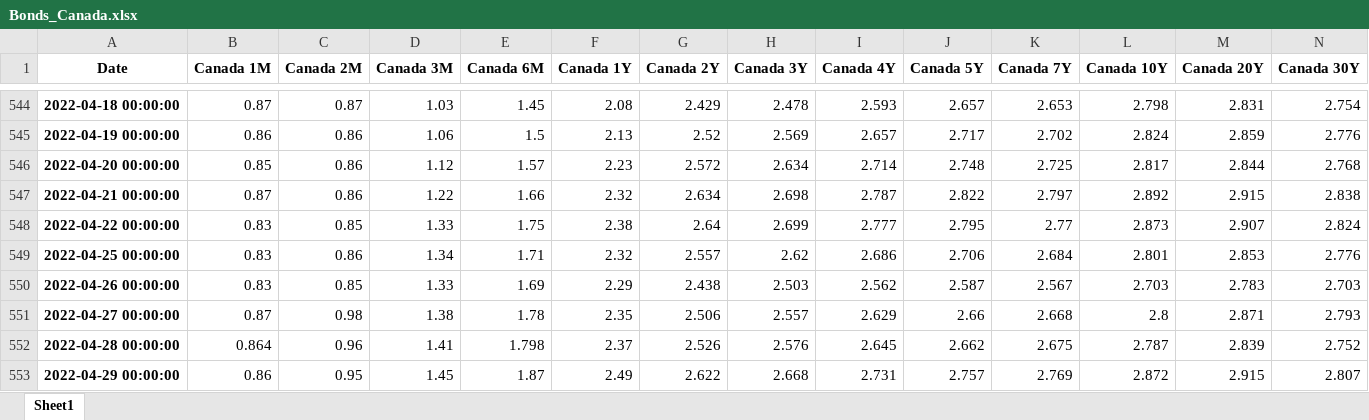
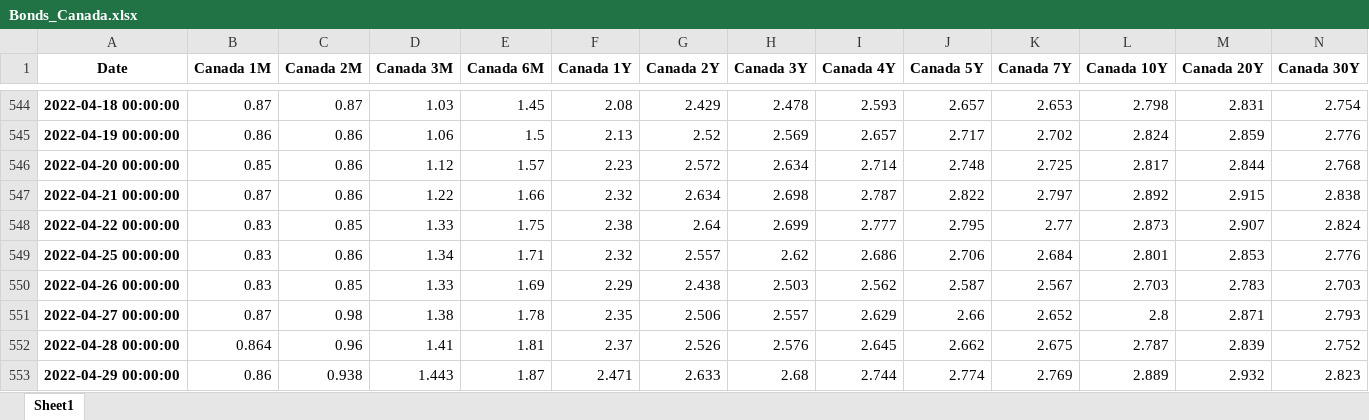
Before and after one commit to cober-data/curvature_database, an Excel workbook: Bonds_Canada.xlsx, sheet Sheet1, drawn as a sheet; only a part is shown, gaps mark what is left out; values as stored, in another font and other column widths than the file's, no borders; the diff names each change by its address in the sheet, - before the commit and + after, or states it on an @@ line.

```diff
--- a/Bonds_Canada.xlsx (sheet Sheet1)
+++ b/Bonds_Canada.xlsx (sheet Sheet1)
-K551 (Canada 7Y): 2.668
+K551 (Canada 7Y): 2.652
-E552 (Canada 6M): 1.798
+E552 (Canada 6M): 1.81
-C553 (Canada 2M): 0.95
+C553 (Canada 2M): 0.938
-D553 (Canada 3M): 1.45
+D553 (Canada 3M): 1.443
-F553 (Canada 1Y): 2.49
+F553 (Canada 1Y): 2.471
-G553 (Canada 2Y): 2.622
+G553 (Canada 2Y): 2.633
-H553 (Canada 3Y): 2.668
+H553 (Canada 3Y): 2.68
-I553 (Canada 4Y): 2.731
+I553 (Canada 4Y): 2.744
-J553 (Canada 5Y): 2.757
+J553 (Canada 5Y): 2.774
-L553 (Canada 10Y): 2.872
+L553 (Canada 10Y): 2.889
-M553 (Canada 20Y): 2.915
+M553 (Canada 20Y): 2.932
-N553 (Canada 30Y): 2.807
+N553 (Canada 30Y): 2.823
```
Also changed, not shown: Bonds_Australia.xlsx, Bonds_Indonesia.xlsx, 39 other files.
